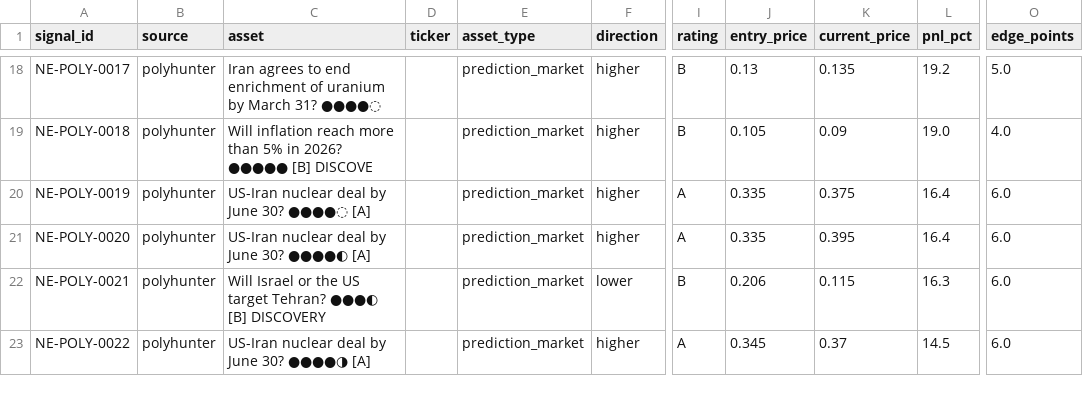
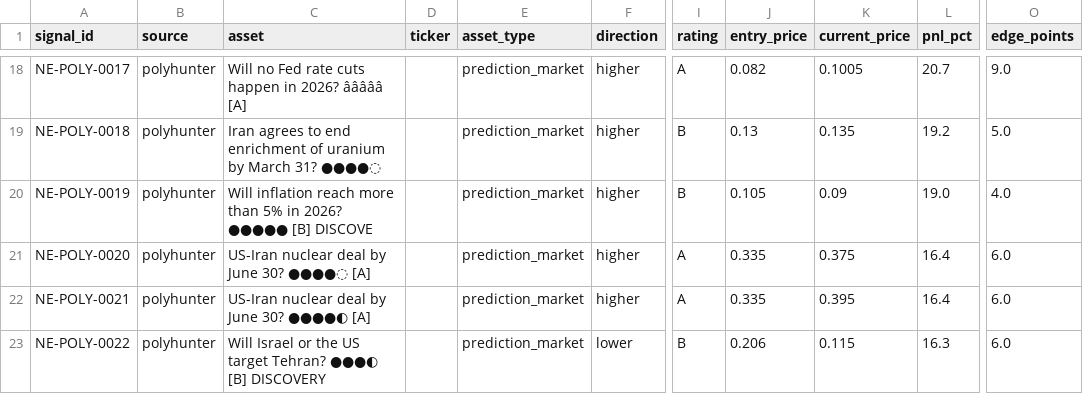
Before and after one commit to IvanMassow/edge-intel, a CSV file: signals.csv, drawn as a sheet; only a part is shown, gaps mark what is left out; the diff covers the shown part only; the diff names each change by its address in the sheet, - before the commit and + after, or states it on an @@ line.

```diff
--- a/signals.csv
+++ b/signals.csv
-C18 (asset): Iran agrees to end enrichment of uranium by March 31? ●●●●◌
+C18 (asset): Will no Fed rate cuts happen in 2026? âââââ [A]
-I18 (rating): B
+I18 (rating): A
-J18 (entry_price): 0.13
+J18 (entry_price): 0.082
-K18 (current_price): 0.135
+K18 (current_price): 0.1005
-L18 (pnl_pct): 19.2
+L18 (pnl_pct): 20.7
-O18 (edge_points): 5.0
+O18 (edge_points): 9.0
-C19 (asset): Will inflation reach more than 5% in 2026? ●●●●● [B] DISCOVE
+C19 (asset): Iran agrees to end enrichment of uranium by March 31? ●●●●◌
-J19 (entry_price): 0.105
+J19 (entry_price): 0.13
-K19 (current_price): 0.09
+K19 (current_price): 0.135
-L19 (pnl_pct): 19.0
+L19 (pnl_pct): 19.2
-O19 (edge_points): 4.0
+O19 (edge_points): 5.0
-C20 (asset): US-Iran nuclear deal by June 30? ●●●●◌ [A]
+C20 (asset): Will inflation reach more than 5% in 2026? ●●●●● [B] DISCOVE
-I20 (rating): A
+I20 (rating): B
-J20 (entry_price): 0.335
+J20 (entry_price): 0.105
-K20 (current_price): 0.375
+K20 (current_price): 0.09
-L20 (pnl_pct): 16.4
+L20 (pnl_pct): 19.0
-O20 (edge_points): 6.0
+O20 (edge_points): 4.0
-C21 (asset): US-Iran nuclear deal by June 30? ●●●●◐ [A]
+C21 (asset): US-Iran nuclear deal by June 30? ●●●●◌ [A]
-K21 (current_price): 0.395
+K21 (current_price): 0.375
-C22 (asset): Will Israel or the US target Tehran? ●●●◐ [B] DISCOVERY
+C22 (asset): US-Iran nuclear deal by June 30? ●●●●◐ [A]
-F22 (direction): lower
+F22 (direction): higher
-I22 (rating): B
+I22 (rating): A
-J22 (entry_price): 0.206
+J22 (entry_price): 0.335
-K22 (current_price): 0.115
+K22 (current_price): 0.395
-L22 (pnl_pct): 16.3
+L22 (pnl_pct): 16.4
-C23 (asset): US-Iran nuclear deal by June 30? ●●●●◑ [A]
+C23 (asset): Will Israel or the US target Tehran? ●●●◐ [B] DISCOVERY
-F23 (direction): higher
+F23 (direction): lower
-I23 (rating): A
+I23 (rating): B
-J23 (entry_price): 0.345
+J23 (entry_price): 0.206
-K23 (current_price): 0.37
+K23 (current_price): 0.115
-L23 (pnl_pct): 14.5
+L23 (pnl_pct): 16.3
```
Also changed, not shown: 102 edited cells elsewhere in this file, 9 other files.
